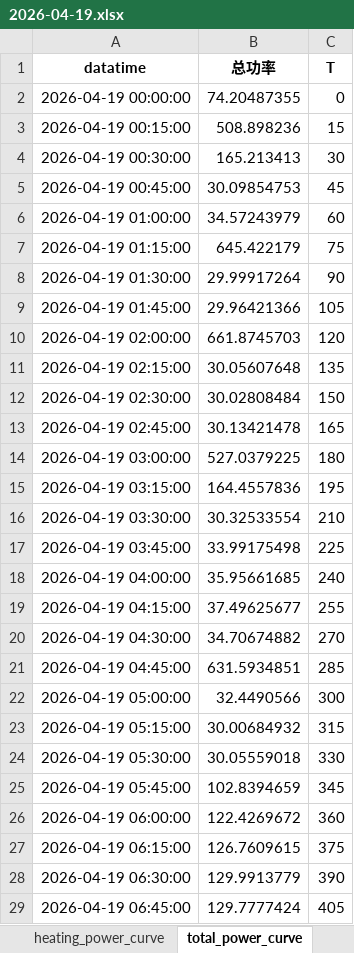
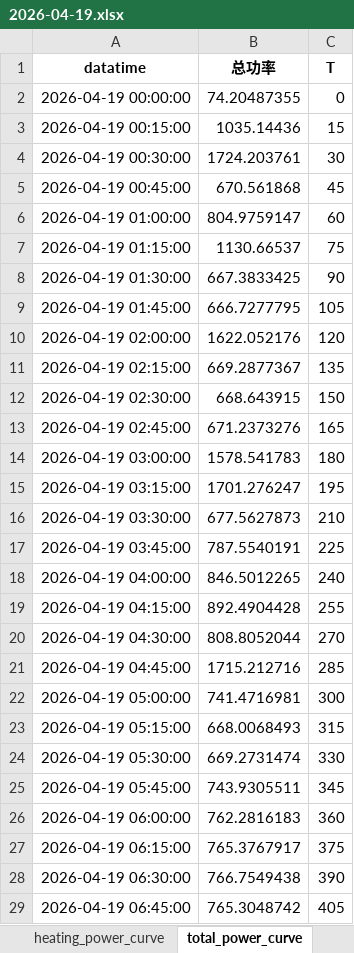
Before and after one commit to scutwlguo/jie-neng-jian-pai, an Excel workbook: data/all_datasets/REDD/REDD_House6_stats/2026-04-19.xlsx, sheet total_power_curve, drawn as a sheet; only a part is shown; values as stored, in another font and other column widths than the file's, no borders; the diff covers the shown part only; the diff names each change by its address in the sheet, - before the commit and + after, or states it on an @@ line.

```diff
--- a/data/all_datasets/REDD/REDD_House6_stats/2026-04-19.xlsx (sheet total_power_curve)
+++ b/data/all_datasets/REDD/REDD_House6_stats/2026-04-19.xlsx (sheet total_power_curve)
-B3 (总功率): 508.898236
+B3 (总功率): 1035.14436
-B4 (总功率): 165.213413
+B4 (总功率): 1724.203761
-B5 (总功率): 30.09854753
+B5 (总功率): 670.561868
-B6 (总功率): 34.57243979
+B6 (总功率): 804.9759147
-B7 (总功率): 645.422179
+B7 (总功率): 1130.66537
-B8 (总功率): 29.99917264
+B8 (总功率): 667.3833425
-B9 (总功率): 29.96421366
+B9 (总功率): 666.7277795
-B10 (总功率): 661.8745703
+B10 (总功率): 1622.052176
-B11 (总功率): 30.05607648
+B11 (总功率): 669.2877367
-B12 (总功率): 30.02808484
+B12 (总功率): 668.643915
-B13 (总功率): 30.13421478
+B13 (总功率): 671.2373276
-B14 (总功率): 527.0379225
+B14 (总功率): 1578.541783
-B15 (总功率): 164.4557836
+B15 (总功率): 1701.276247
-B16 (总功率): 30.32533554
+B16 (总功率): 677.5627873
-B17 (总功率): 33.99175498
+B17 (总功率): 787.5540191
-B18 (总功率): 35.95661685
+B18 (总功率): 846.5012265
-B19 (总功率): 37.49625677
+B19 (总功率): 892.4904428
-B20 (总功率): 34.70674882
+B20 (总功率): 808.8052044
-B21 (总功率): 631.5934851
+B21 (总功率): 1715.212716
-B22 (总功率): 32.4490566
+B22 (总功率): 741.4716981
-B23 (总功率): 30.00684932
+B23 (总功率): 668.0068493
-B24 (总功率): 30.05559018
+B24 (总功率): 669.2731474
-B25 (总功率): 102.8394659
+B25 (总功率): 743.9305511
-B26 (总功率): 122.4269672
+B26 (总功率): 762.2816183
-B27 (总功率): 126.7609615
+B27 (总功率): 765.3767917
-B28 (总功率): 129.9913779
+B28 (总功率): 766.7549438
-B29 (总功率): 129.7777424
+B29 (总功率): 765.3048742
```
Also changed, not shown: 49 edited cells elsewhere in this sheet, sheet heating_power_curve, sheet result_M, sheet event_summary, sheet hour_event_ratio, sheet energy_pie_data, sheet energy_bar_data, data/all_datasets/REDD/REDD_House6_stats/2026-04-15.xlsx, data/all_datasets/REDD/REDD_House6_stats/2026-04-16.xlsx, 24 other files.
